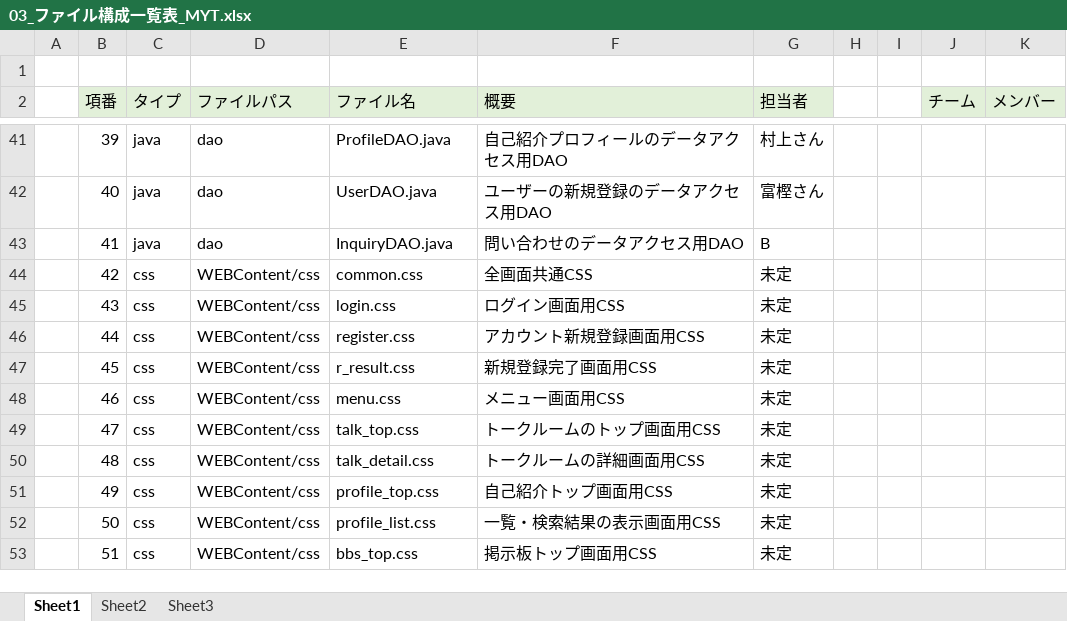
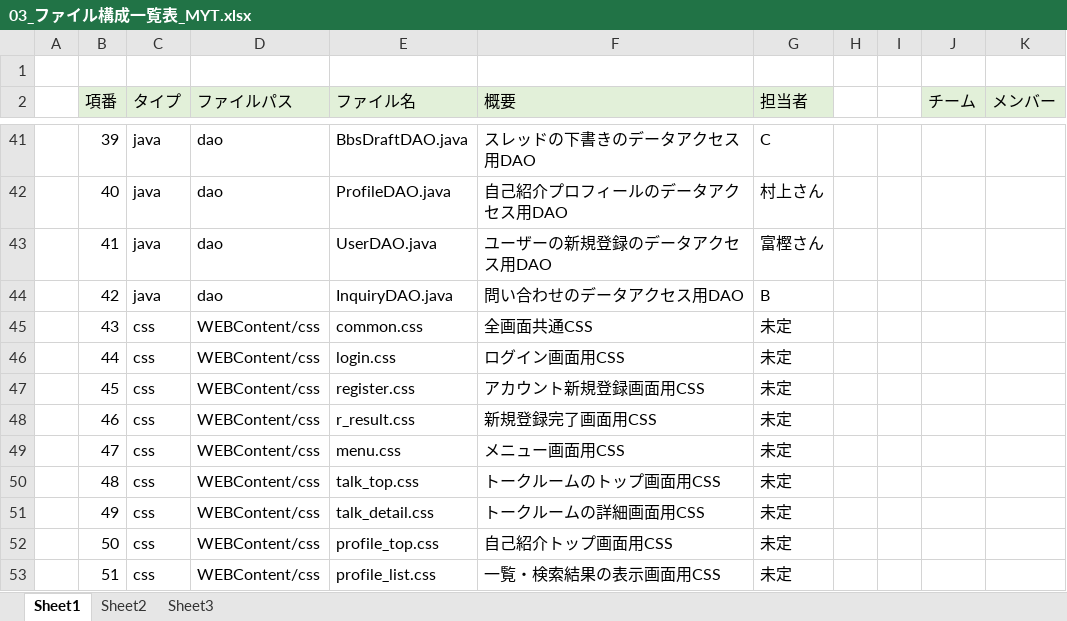
Before and after one commit to DOJO-2021/B-1, an Excel workbook: documents/03_ファイル構成一覧表_MYT.xlsx, sheet Sheet1, drawn as a sheet; only a part is shown, gaps mark what is left out; values as stored, in another font and other column widths than the file's, no borders; the diff covers the shown part only; the diff names each change by its address in the sheet, - before the commit and + after, or states it on an @@ line.

```diff
--- a/documents/03_ファイル構成一覧表_MYT.xlsx (sheet Sheet1)
+++ b/documents/03_ファイル構成一覧表_MYT.xlsx (sheet Sheet1)
-E41 (ファイル名): ProfileDAO.java
+E41 (ファイル名): BbsDraftDAO.java
-F41 (概要): 自己紹介プロフィールのデータアクセス用DAO
+F41 (概要): スレッドの下書きのデータアクセス用DAO
-G41 (担当者): 村上さん
+G41 (担当者): C
-E42 (ファイル名): UserDAO.java
+E42 (ファイル名): ProfileDAO.java
-F42 (概要): ユーザーの新規登録のデータアクセス用DAO
+F42 (概要): 自己紹介プロフィールのデータアクセス用DAO
-G42 (担当者): 富樫さん
+G42 (担当者): 村上さん
-E43 (ファイル名): InquiryDAO.java
+E43 (ファイル名): UserDAO.java
-F43 (概要): 問い合わせのデータアクセス用DAO
+F43 (概要): ユーザーの新規登録のデータアクセス用DAO
-G43 (担当者): B
+G43 (担当者): 富樫さん
-C44 (タイプ): css
+C44 (タイプ): java
-D44 (ファイルパス): WEBContent/css
+D44 (ファイルパス): dao
-E44 (ファイル名): common.css
+E44 (ファイル名): InquiryDAO.java
-F44 (概要): 全画面共通CSS
+F44 (概要): 問い合わせのデータアクセス用DAO
-G44 (担当者): 未定
+G44 (担当者): B
-E45 (ファイル名): login.css
+E45 (ファイル名): common.css
-F45 (概要): ログイン画面用CSS
+F45 (概要): 全画面共通CSS
-E46 (ファイル名): register.css
+E46 (ファイル名): login.css
-F46 (概要): アカウント新規登録画面用CSS
+F46 (概要): ログイン画面用CSS
-E47 (ファイル名): r_result.css
+E47 (ファイル名): register.css
-F47 (概要): 新規登録完了画面用CSS
+F47 (概要): アカウント新規登録画面用CSS
-E48 (ファイル名): menu.css
+E48 (ファイル名): r_result.css
-F48 (概要): メニュー画面用CSS
+F48 (概要): 新規登録完了画面用CSS
-E49 (ファイル名): talk_top.css
+E49 (ファイル名): menu.css
-F49 (概要): トークルームのトップ画面用CSS
+F49 (概要): メニュー画面用CSS
-E50 (ファイル名): talk_detail.css
+E50 (ファイル名): talk_top.css
-F50 (概要): トークルームの詳細画面用CSS
+F50 (概要): トークルームのトップ画面用CSS
-E51 (ファイル名): profile_top.css
+E51 (ファイル名): talk_detail.css
-F51 (概要): 自己紹介トップ画面用CSS
+F51 (概要): トークルームの詳細画面用CSS
-E52 (ファイル名): profile_list.css
+E52 (ファイル名): profile_top.css
-F52 (概要): 一覧・検索結果の表示画面用CSS
+F52 (概要): 自己紹介トップ画面用CSS
-E53 (ファイル名): bbs_top.css
+E53 (ファイル名): profile_list.css
-F53 (概要): 掲示板トップ画面用CSS
+F53 (概要): 一覧・検索結果の表示画面用CSS
```
Also changed, not shown: 1 added row and 95 edited cells elsewhere in this sheet, formulas that keep their value.
